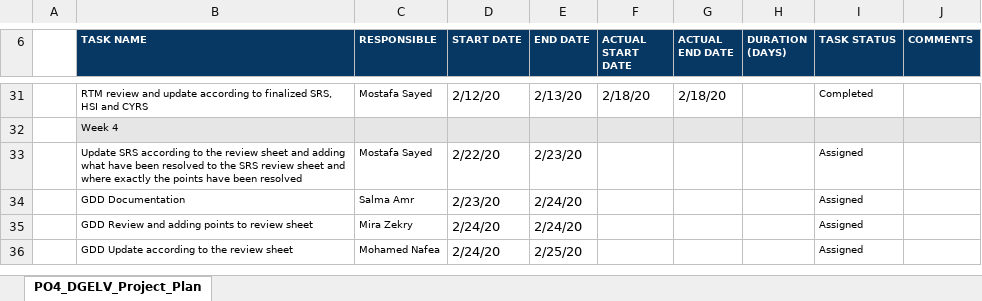
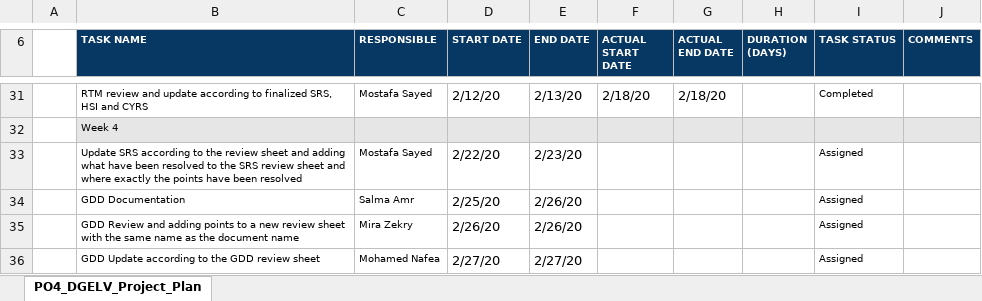
Before and after one commit to Ahmed-Zoher/Software_Engineering, an Excel workbook: Digital_Elevator_PO4_DGELV/SW deliveries log/Project Plan/PO4_DGELV_Project_Plan.xlsx, sheet PO4_DGELV_Project_Plan, drawn as a sheet; only a part is shown, gaps mark what is left out; values as stored, in another font and other column widths than the file's, no borders; charts and pictures not drawn; the diff names each change by its address in the sheet, - before the commit and + after, or states it on an @@ line.

Commit message:
Extended the project plan deadlines according to a one day delay in the project timeline Signed-off-by: Ahmed-Zoher <ahmed.o.zoher@gmail.com>

```diff
--- a/Digital_Elevator_PO4_DGELV/SW deliveries log/Project Plan/PO4_DGELV_Project_Plan.xlsx (sheet PO4_DGELV_Project_Plan)
+++ b/Digital_Elevator_PO4_DGELV/SW deliveries log/Project Plan/PO4_DGELV_Project_Plan.xlsx (sheet PO4_DGELV_Project_Plan)
-D34 (START DATE): 2/23/20
+D34 (START DATE): 2/25/20
-E34:E35 (END DATE): 2/24/20
+E34:E35 (END DATE): 2/26/20
-B35 (TASK NAME): …points to review sheet
+B35 (TASK NAME): …points to a new review sheet with the same name as the document name
-D35 (START DATE): 2/24/20
+D35 (START DATE): 2/26/20
-B36 (TASK NAME): GDD Update according to the review sheet
+B36 (TASK NAME): GDD Update according to the GDD review sheet
-D36 (START DATE): 2/24/20
+D36 (START DATE): 2/27/20
-E36 (END DATE): 2/25/20
+E36 (END DATE): 2/27/20
```
